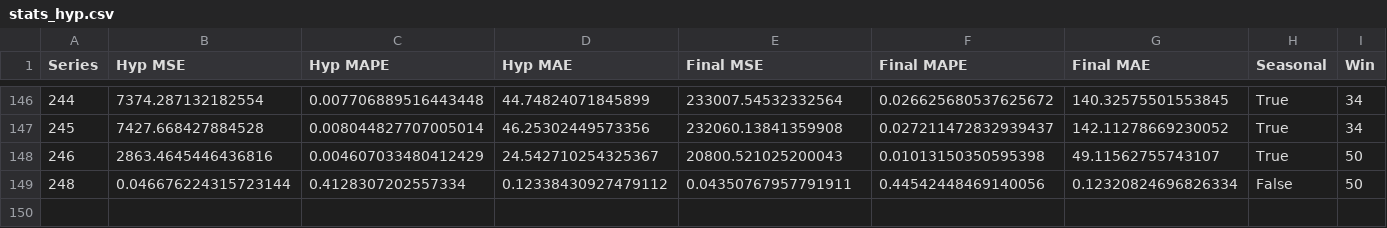
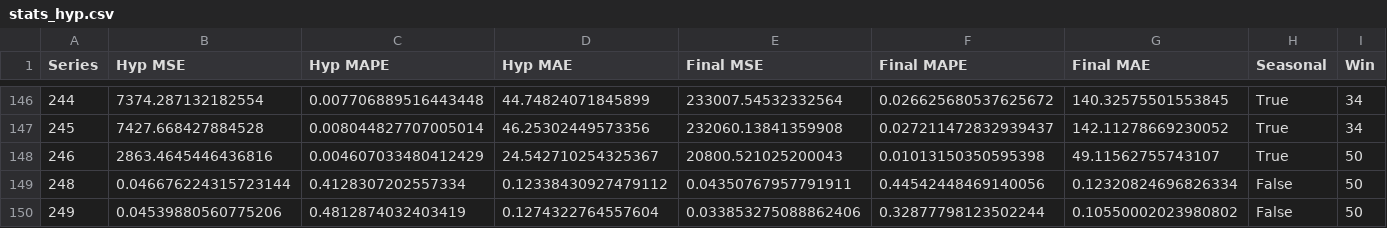
Before and after one commit to AntonioEmmanuele/TE_TFI, a CSV file: hyp_xgboost_ucr/stats_hyp.csv, drawn as a sheet; only a part is shown, gaps mark what is left out; rows hold the shown columns only; the diff names each change by its address in the sheet, - before the commit and + after, or states it on an @@ line.

Commit message:
adds XGBoost ./datasets/processed/249_UCR_Anomaly_weallwalk_2753_8285_8315.txt

```diff
--- a/hyp_xgboost_ucr/stats_hyp.csv
+++ b/hyp_xgboost_ucr/stats_hyp.csv
+row 150: 249 | 0.04539880560775206 | 0.4812874032403419 | 0.1274322764557604 | 0.033853275088862406 | 0.32877798123502244 | 0.10550002023980802 | False | 50
```
Also changed, not shown: 1 other file.
